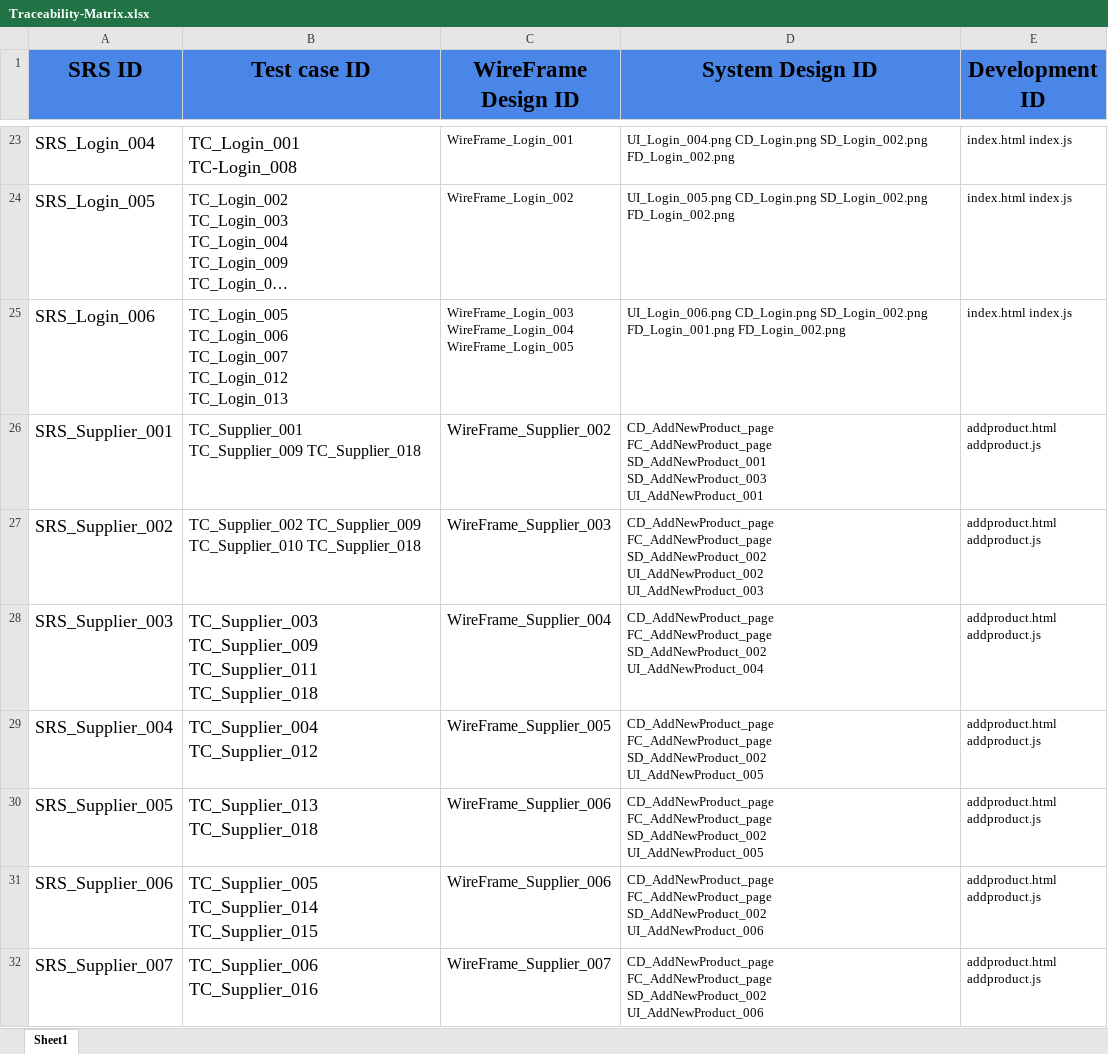
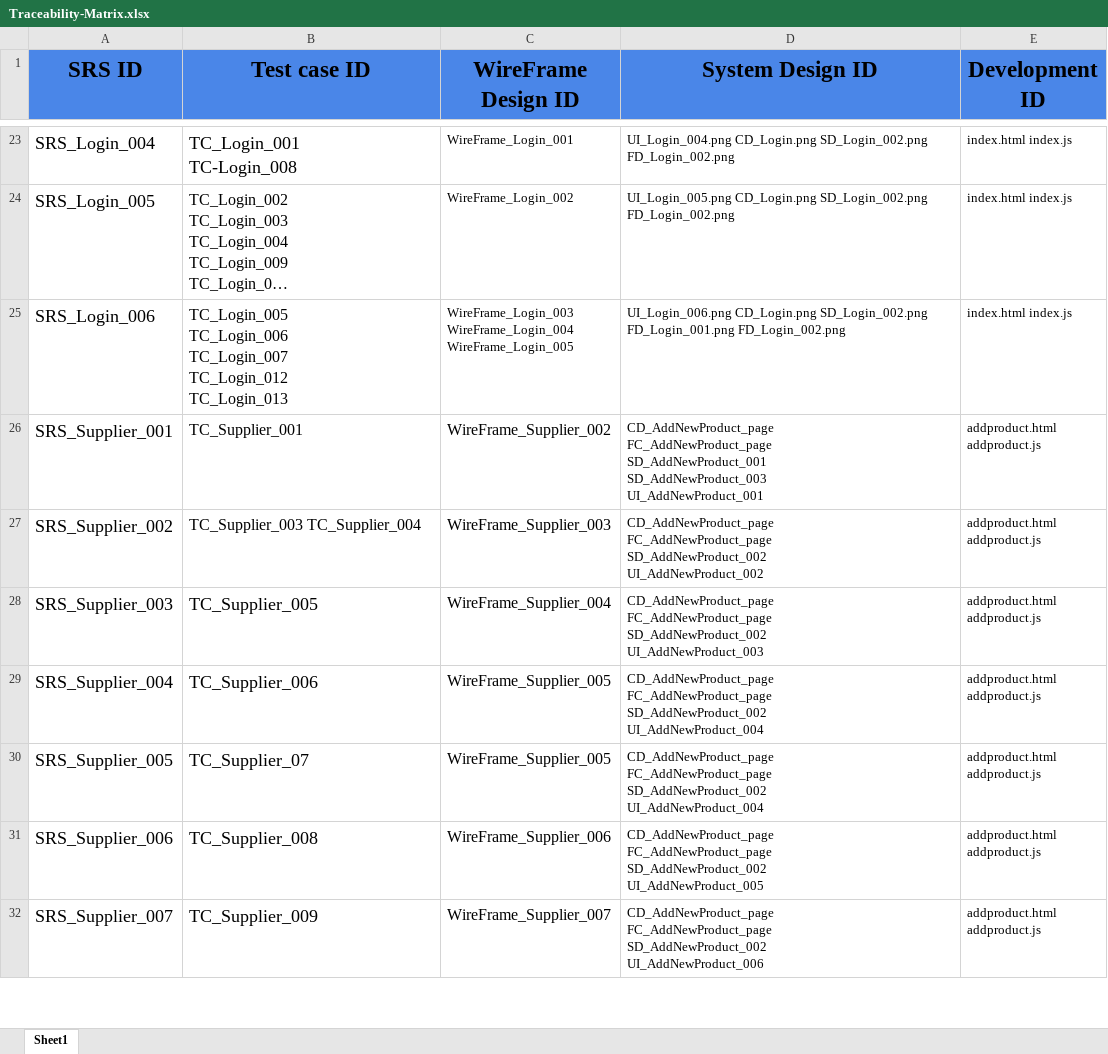
Before and after one commit to abdallahEl-Karamany/Online-Mobile-Store-WebSite, an Excel workbook: RTM/Traceability-Matrix.xlsx, sheet Sheet1, drawn as a sheet; only a part is shown, gaps mark what is left out; long unchanged cells end in …; values as stored, in another font and other column widths than the file's, no borders; ↵ is a line break in a cell; the diff covers the shown part only; the diff names each change by its address in the sheet, - before the commit and + after, or states it on an @@ line.

Commit message:
update SRS & Test cases & RTM for supplier feature

```diff
--- a/RTM/Traceability-Matrix.xlsx (sheet Sheet1)
+++ b/RTM/Traceability-Matrix.xlsx (sheet Sheet1)
-B26 (Test case ID): TC_Supplier_001 ↵ TC_Supplier_009 TC_Supplier_018
+B26 (Test case ID): TC_Supplier_001
-B27 (Test case ID): TC_Supplier_002 TC_Supplier_009 ↵ TC_Supplier_010 TC_Supplier_018
+B27 (Test case ID): TC_Supplier_003 TC_Supplier_004
-D27 (System Design ID): …SD_AddNewProduct_002 ↵ UI_AddNewProduct_002 ↵ UI_AddNewProduct_003
+D27 (System Design ID): …SD_AddNewProduct_002 ↵ UI_AddNewProduct_002
-B28 (Test case ID): TC_Supplier_003 TC_Supplier_009 ↵ TC_Supplier_011 TC_Supplier_018
+B28 (Test case ID): TC_Supplier_005
-D28 (System Design ID): …FC_AddNewProduct_page ↵ SD_AddNewProduct_002 ↵ UI_AddNewProduct_004
+D28 (System Design ID): …FC_AddNewProduct_page ↵ SD_AddNewProduct_002 ↵ UI_AddNewProduct_003
-B29 (Test case ID): TC_Supplier_004 ↵ TC_Supplier_012
+B29 (Test case ID): TC_Supplier_006
-D29:D30 (System Design ID): …FC_AddNewProduct_page ↵ SD_AddNewProduct_002 ↵ UI_AddNewProduct_005
+D29:D30 (System Design ID): …FC_AddNewProduct_page ↵ SD_AddNewProduct_002 ↵ UI_AddNewProduct_004
-B30 (Test case ID): TC_Supplier_013 TC_Supplier_018
+B30 (Test case ID): TC_Supplier_07
-C30 (WireFrame Design ID): WireFrame_Supplier_006
+C30 (WireFrame Design ID): WireFrame_Supplier_005
-B31 (Test case ID): TC_Supplier_005 TC_Supplier_014 ↵ TC_Supplier_015
+B31 (Test case ID): TC_Supplier_008
-D31 (System Design ID): …FC_AddNewProduct_page ↵ SD_AddNewProduct_002 ↵ UI_AddNewProduct_006
+D31 (System Design ID): …FC_AddNewProduct_page ↵ SD_AddNewProduct_002 ↵ UI_AddNewProduct_005
-B32 (Test case ID): TC_Supplier_006 ↵ TC_Supplier_016
+B32 (Test case ID): TC_Supplier_009
```
Also changed, not shown: 3 added rows and 4 edited cells elsewhere in this sheet, Requirments/SRS.xlsx, 1 other file.
